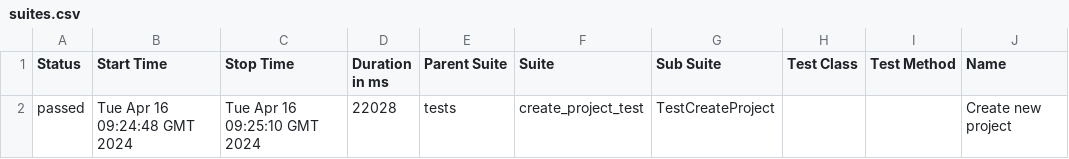
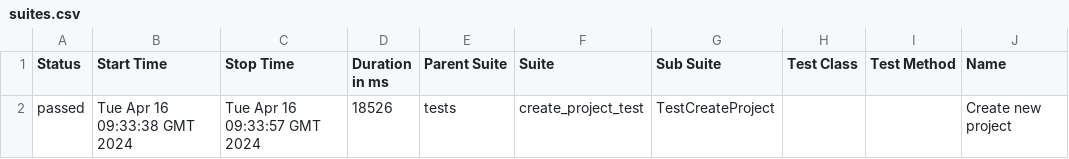
Before and after one commit to MaxBityukov/TestForVIRM, a CSV file: data/suites.csv, drawn as a sheet; only a part is shown; the diff names each change by its address in the sheet, - before the commit and + after, or states it on an @@ line.

Commit message:
Deploying to gh-pages from @ MaxBityukov/TestForVIRM@e21a609b4c5c958d06a79ecd6e197dad61b37ae7 🚀

```diff
--- a/data/suites.csv
+++ b/data/suites.csv
-B2 (Start Time): Tue Apr 16 09:24:48 GMT 2024
+B2 (Start Time): Tue Apr 16 09:33:38 GMT 2024
-C2 (Stop Time): Tue Apr 16 09:25:10 GMT 2024
+C2 (Stop Time): Tue Apr 16 09:33:57 GMT 2024
-D2 (Duration in ms): 22028
+D2 (Duration in ms): 18526
```
Also changed, not shown: 22 other files.
